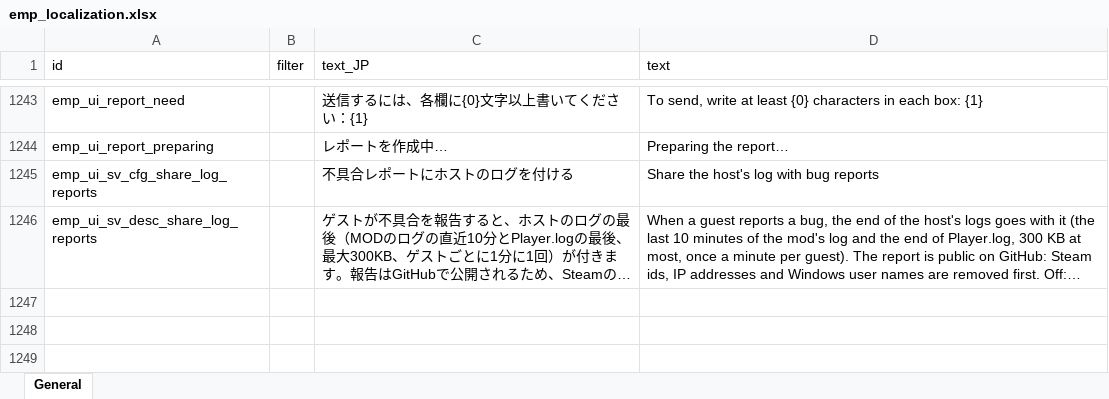
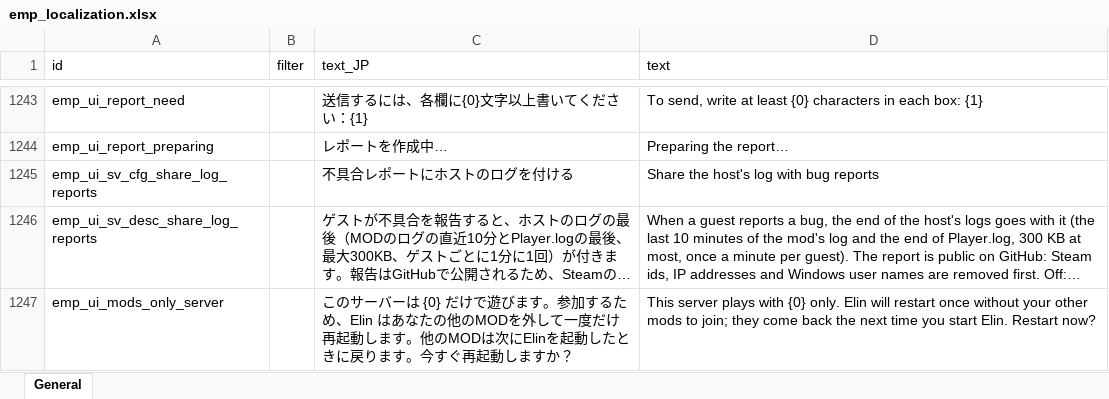
Before and after one commit to jeanfreger/elin-together-independence, an Excel workbook: package/LangMod/EN/emp_localization.xlsx, sheet General, drawn as a sheet; only a part is shown, gaps mark what is left out; long unchanged cells end in …; values as stored, in another font and other column widths than the file's, no borders; the diff names each change by its address in the sheet, - before the commit and + after, or states it on an @@ line.

```diff
--- a/package/LangMod/EN/emp_localization.xlsx (sheet General)
+++ b/package/LangMod/EN/emp_localization.xlsx (sheet General)
+row 1247: emp_ui_mods_only_server |  | このサーバーは {0} だけで遊びます。参加するため、Elin はあなたの他のMODを外して一度だけ再起動します。他のMODは次にElinを起動したときに戻ります。今すぐ再起動しますか？ | This server plays with {0} only. Elin will restart once without your other mods to join; they come back the next time you start Elin. Restart now?
```
Also changed, not shown: 4 other files.
